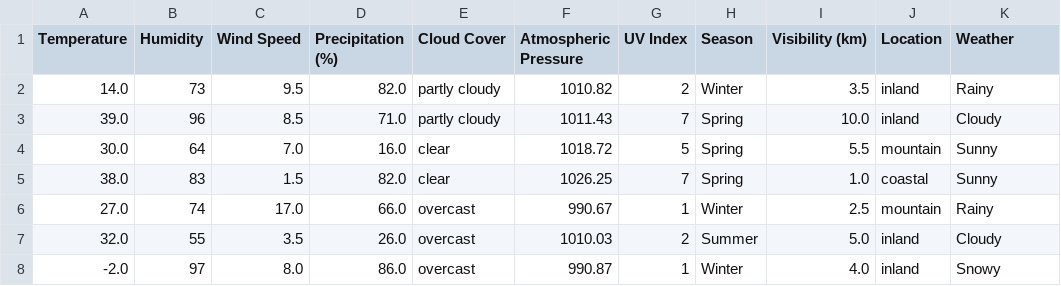
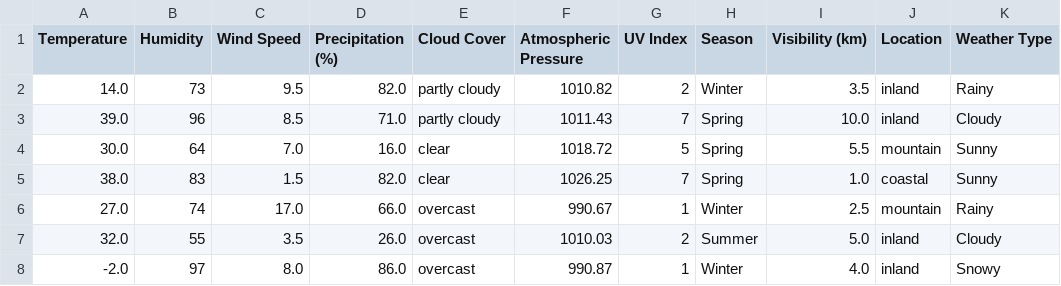
Before and after one commit to Donnmrc/Weather-Type-Classification, a CSV file: weather_data.csv, drawn as a sheet; only a part is shown.

Commit message:
Updated dataset

```diff
--- a/weather_data.csv
+++ b/weather_data.csv
@@ -1,2 +1,2 @@
-Temperature,Humidity,Wind Speed,Precipitation (%),Cloud Cover,Atmospheric Pressure,UV Index,Season,Visibility (km),Location,Weather
+Temperature,Humidity,Wind Speed,Precipitation (%),Cloud Cover,Atmospheric Pressure,UV Index,Season,Visibility (km),Location,Weather Type
 14.0,73,9.5,82.0,partly cloudy,1010.82,2,Winter,3.5,inland,Rainy
```
